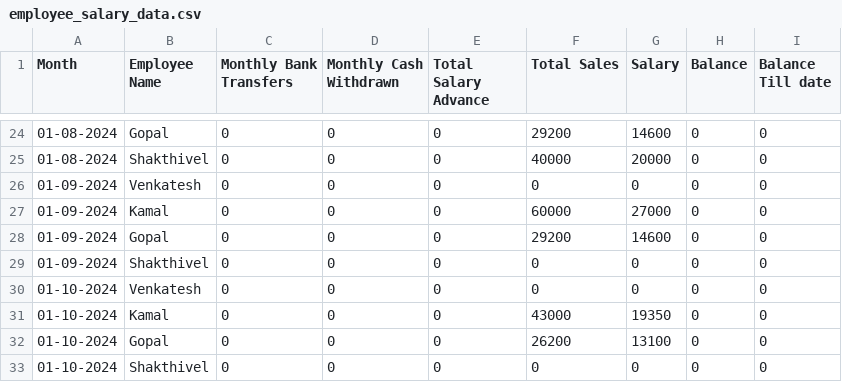
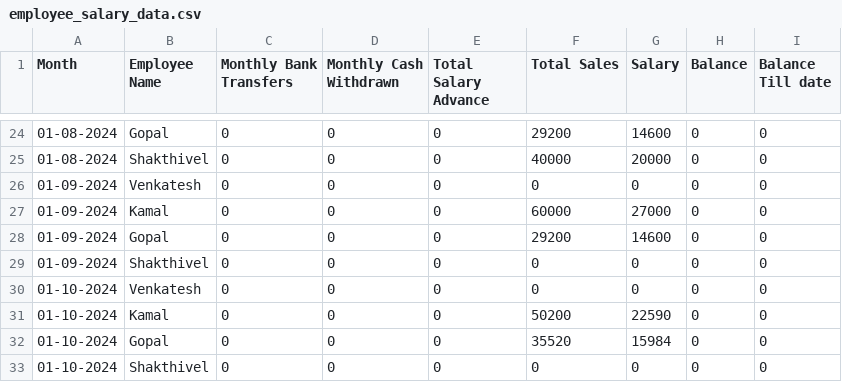
Before and after one commit to Balajimcr/DailySalesTrackerApp, a CSV file: Data/EliteSalonLalgudi/employee_salary_data.csv, drawn as a sheet; only a part is shown, gaps mark what is left out.

```diff
--- a/Data/EliteSalonLalgudi/employee_salary_data.csv
+++ b/Data/EliteSalonLalgudi/employee_salary_data.csv
@@ -30,4 +30,4 @@ Month,Employee Name,Monthly Bank Transfers,Monthly Cash Withdrawn,Total Salary A
 01-10-2024,Venkatesh,0,0,0,0,0,0,0
-01-10-2024,Kamal,0,0,0,43000,19350,0,0
-01-10-2024,Gopal,0,0,0,26200,13100,0,0
+01-10-2024,Kamal,0,0,0,50200,22590,0,0
+01-10-2024,Gopal,0,0,0,35520,15984,0,0
 01-10-2024,Shakthivel,0,0,0,0,0,0,0
```
Also changed, not shown: Data/EliteSalonLalgudi/database_collection.csv, Data/EliteSalonLalgudi/employee_salary_Advance_bankTransfer_data.csv.
